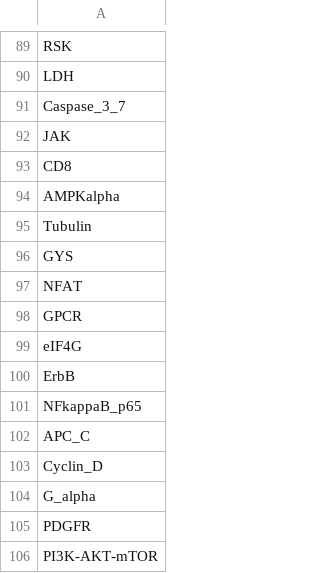
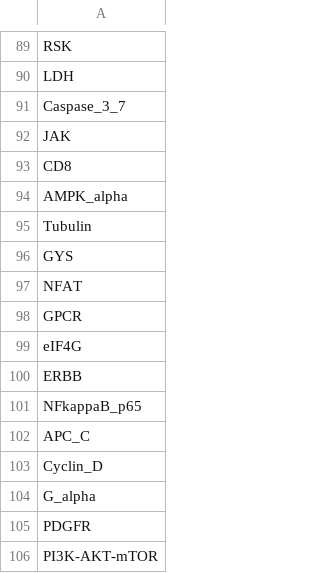
Before and after one commit to johnbachman/famplex, a CSV file: entities.csv, drawn as a sheet; only a part is shown, gaps mark what is left out.

```diff
--- a/entities.csv
+++ b/entities.csv
@@ -93,3 +93,3 @@ JAK
 CD8
-AMPKalpha
+AMPK_alpha
 Tubulin
@@ -99,3 +99,3 @@ GPCR
 eIF4G
-ErbB
+ERBB
 NFkappaB_p65
```
Also changed, not shown: 1 other file.
